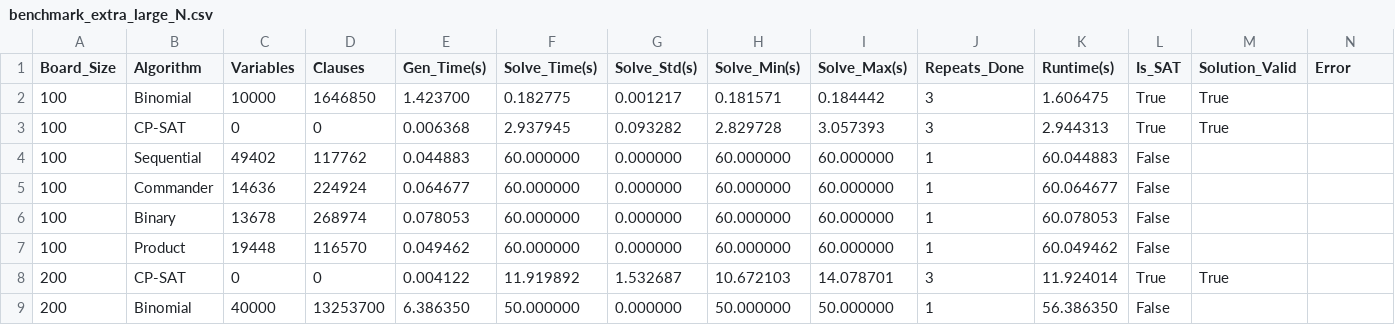
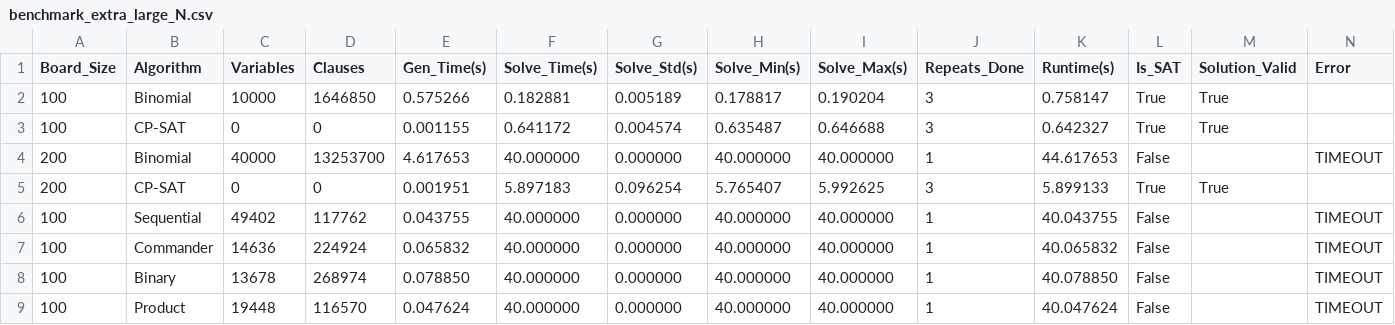
Before and after one commit to Messionly1/NQueens-SAT-Solving, a CSV file: results/benchmark_extra_large_N.csv, drawn as a sheet.

Commit message:
feat: translate report to English, fix 5-encoding clause chart, and standardize timeout data

```diff
--- a/results/benchmark_extra_large_N.csv
+++ b/results/benchmark_extra_large_N.csv
@@ -1,9 +1,9 @@
 Board_Size,Algorithm,Variables,Clauses,Gen_Time(s),Solve_Time(s),Solve_Std(s),Solve_Min(s),Solve_Max(s),Repeats_Done,Runtime(s),Is_SAT,Solution_Valid,Error
-100,Binomial,10000,1646850,1.423700,0.182775,0.001217,0.181571,0.184442,3,1.606475,True,True,
-100,CP-SAT,0,0,0.006368,2.937945,0.093282,2.829728,3.057393,3,2.944313,True,True,
-100,Sequential,49402,117762,0.044883,60.000000,0.000000,60.000000,60.000000,1,60.044883,False,,
-100,Commander,14636,224924,0.064677,60.000000,0.000000,60.000000,60.000000,1,60.064677,False,,
-100,Binary,13678,268974,0.078053,60.000000,0.000000,60.000000,60.000000,1,60.078053,False,,
-100,Product,19448,116570,0.049462,60.000000,0.000000,60.000000,60.000000,1,60.049462,False,,
-200,CP-SAT,0,0,0.004122,11.919892,1.532687,10.672103,14.078701,3,11.924014,True,True,
-200,Binomial,40000,13253700,6.386350,50.000000,0.000000,50.000000,50.000000,1,56.386350,False,,
+100,Binomial,10000,1646850,0.575266,0.182881,0.005189,0.178817,0.190204,3,0.758147,True,True,
+100,CP-SAT,0,0,0.001155,0.641172,0.004574,0.635487,0.646688,3,0.642327,True,True,
+200,Binomial,40000,13253700,4.617653,40.000000,0.000000,40.000000,40.000000,1,44.617653,False,,TIMEOUT
+200,CP-SAT,0,0,0.001951,5.897183,0.096254,5.765407,5.992625,3,5.899133,True,True,
+100,Sequential,49402,117762,0.043755,40.000000,0.000000,40.000000,40.000000,1,40.043755,False,,TIMEOUT
+100,Commander,14636,224924,0.065832,40.000000,0.000000,40.000000,40.000000,1,40.065832,False,,TIMEOUT
+100,Binary,13678,268974,0.078850,40.000000,0.000000,40.000000,40.000000,1,40.078850,False,,TIMEOUT
+100,Product,19448,116570,0.047624,40.000000,0.000000,40.000000,40.000000,1,40.047624,False,,TIMEOUT
```
Also changed, not shown: 6 other files.
